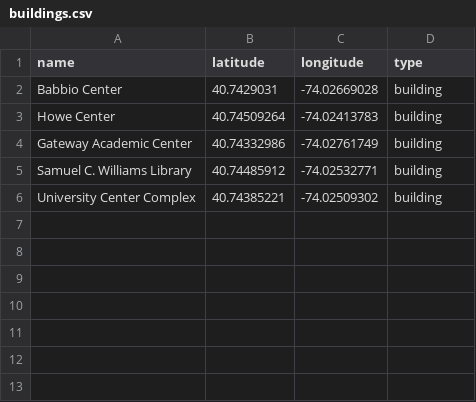
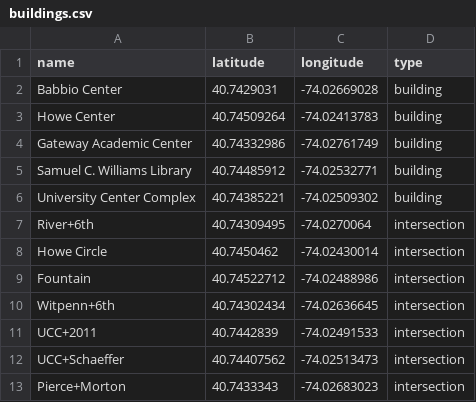
Before and after one commit to matthewjcho/ducks-navigate, a CSV file: data/buildings.csv, drawn as a sheet.

Commit message:
Add files via upload
Updated buildings + intersections

```diff
--- a/data/buildings.csv
+++ b/data/buildings.csv
@@ -6 +6,8 @@ Samuel C. Williams Library,40.74485912,-74.02532771,building
 University Center Complex,40.74385221,-74.02509302,building
+River+6th,40.74309495,-74.0270064,intersection
+Howe Circle,40.7450462,-74.02430014,intersection
+Fountain,40.74522712,-74.02488986,intersection
+Witpenn+6th,40.74302434,-74.02636645,intersection
+UCC+2011,40.7442839,-74.02491533,intersection
+UCC+Schaeffer,40.74407562,-74.02513473,intersection
+Pierce+Morton,40.7433343,-74.02683023,intersection
```
